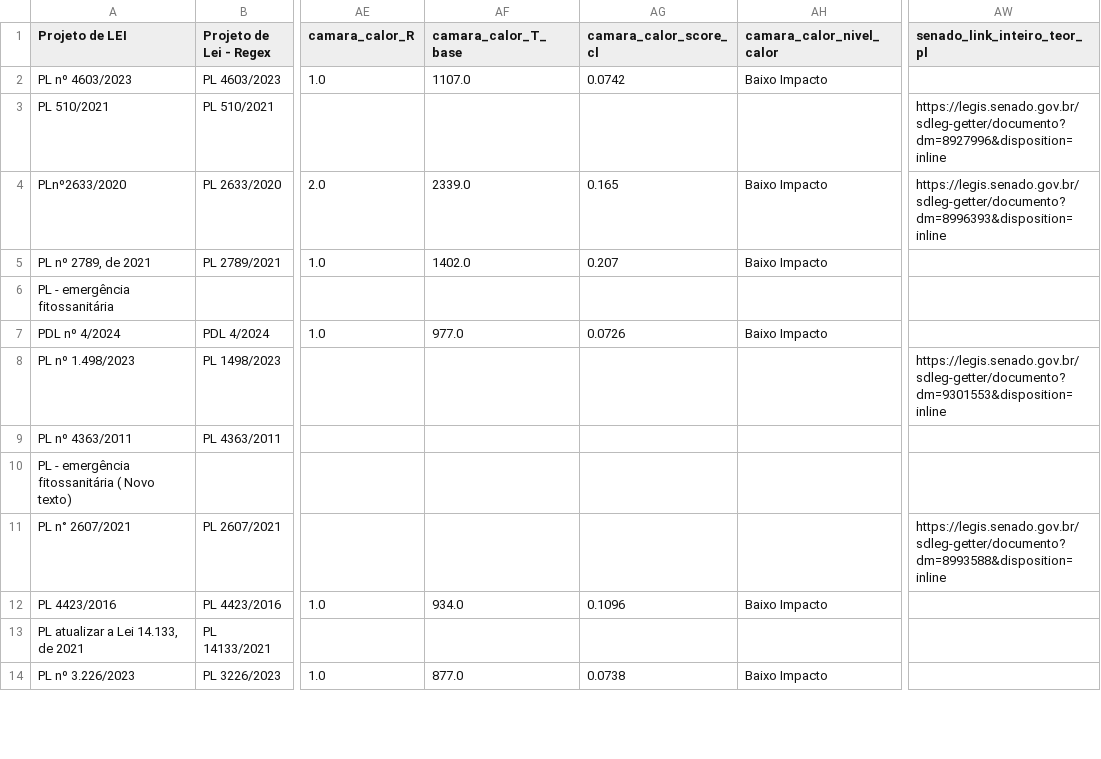
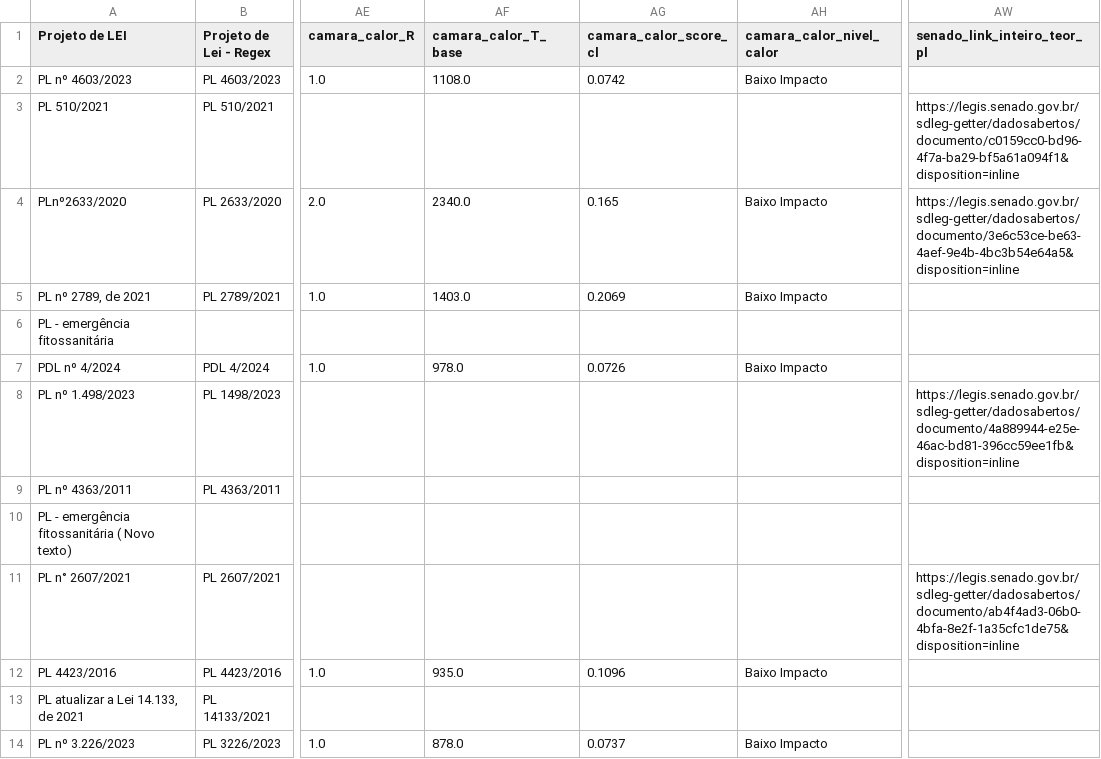
Before and after one commit to lab-dados-seges/monitoramento-parlamentar-delog-v2, a CSV file: data/df_final_bicameral.csv, drawn as a sheet; only a part is shown, gaps mark what is left out; the diff covers the shown part only; the diff names each change by its address in the sheet, - before the commit and + after, or states it on an @@ line.

```diff
--- a/data/df_final_bicameral.csv
+++ b/data/df_final_bicameral.csv
-AF2 (camara_calor_T_base): 1107.0
+AF2 (camara_calor_T_base): 1108.0
-AW3 (senado_link_inteiro_teor_pl): https://legis.senado.gov.br/sdleg-getter/documento?dm=8927996&disposition=inline
+AW3 (senado_link_inteiro_teor_pl): https://legis.senado.gov.br/sdleg-getter/dadosabertos/documento/c0159cc0-bd96-4f7a-ba29-bf5a61a094f1&disposition=inline
-AF4 (camara_calor_T_base): 2339.0
+AF4 (camara_calor_T_base): 2340.0
-AW4 (senado_link_inteiro_teor_pl): https://legis.senado.gov.br/sdleg-getter/documento?dm=8996393&disposition=inline
+AW4 (senado_link_inteiro_teor_pl): https://legis.senado.gov.br/sdleg-getter/dadosabertos/documento/3e6c53ce-be63-4aef-9e4b-4bc3b54e64a5&disposition=inline
-AF5 (camara_calor_T_base): 1402.0
+AF5 (camara_calor_T_base): 1403.0
-AG5 (camara_calor_score_cl): 0.207
+AG5 (camara_calor_score_cl): 0.2069
-AF7 (camara_calor_T_base): 977.0
+AF7 (camara_calor_T_base): 978.0
-AW8 (senado_link_inteiro_teor_pl): https://legis.senado.gov.br/sdleg-getter/documento?dm=9301553&disposition=inline
+AW8 (senado_link_inteiro_teor_pl): https://legis.senado.gov.br/sdleg-getter/dadosabertos/documento/4a889944-e25e-46ac-bd81-396cc59ee1fb&disposition=inline
-AW11 (senado_link_inteiro_teor_pl): https://legis.senado.gov.br/sdleg-getter/documento?dm=8993588&disposition=inline
+AW11 (senado_link_inteiro_teor_pl): https://legis.senado.gov.br/sdleg-getter/dadosabertos/documento/ab4f4ad3-06b0-4bfa-8e2f-1a35cfc1de75&disposition=inline
-AF12 (camara_calor_T_base): 934.0
+AF12 (camara_calor_T_base): 935.0
-AF14 (camara_calor_T_base): 877.0
+AF14 (camara_calor_T_base): 878.0
-AG14 (camara_calor_score_cl): 0.0738
+AG14 (camara_calor_score_cl): 0.0737
```
Also changed, not shown: 84 edited cells elsewhere in this file.
